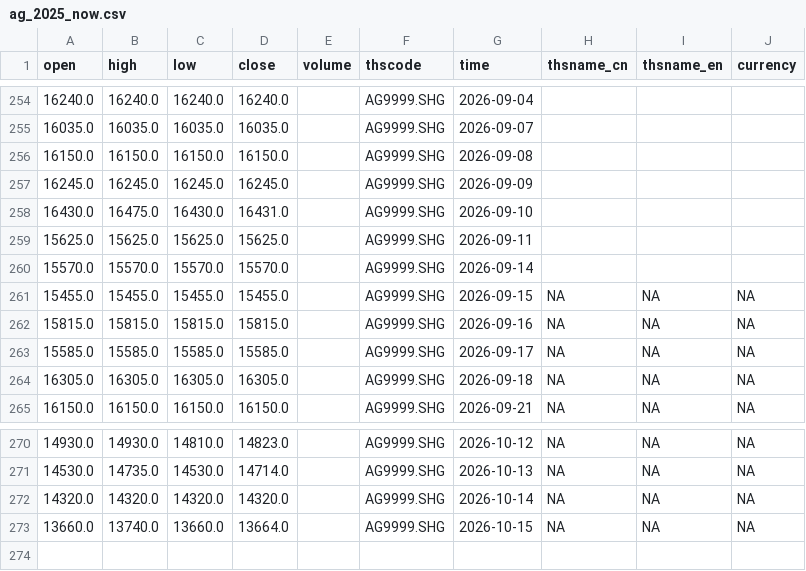
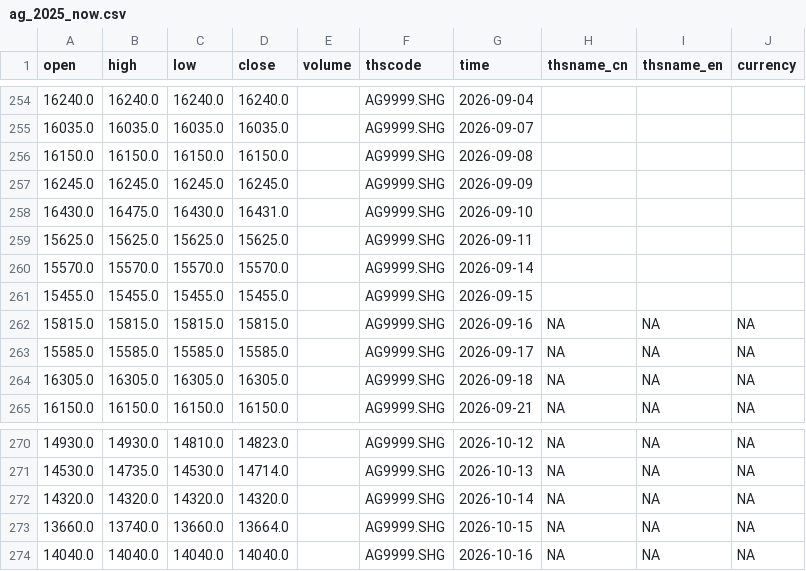
Before and after one commit to corgipotato-cyber/gold-monitor, a CSV file: data/ag_2025_now.csv, drawn as a sheet; only a part is shown, gaps mark what is left out.

```diff
--- a/data/ag_2025_now.csv
+++ b/data/ag_2025_now.csv
@@ -260,3 +260,3 @@ open,high,low,close,volume,thscode,time,thsname_cn,thsname_en,currency
 15570.0,15570.0,15570.0,15570.0,,AG9999.SHG,2026-09-14,,,
-15455.0,15455.0,15455.0,15455.0,,AG9999.SHG,2026-09-15,NA,NA,NA
+15455.0,15455.0,15455.0,15455.0,,AG9999.SHG,2026-09-15,,,
 15815.0,15815.0,15815.0,15815.0,,AG9999.SHG,2026-09-16,NA,NA,NA
@@ -273 +273,2 @@ open,high,low,close,volume,thscode,time,thsname_cn,thsname_en,currency
 13660.0,13740.0,13660.0,13664.0,,AG9999.SHG,2026-10-15,NA,NA,NA
+14040.0,14040.0,14040.0,14040.0,,AG9999.SHG,2026-10-16,NA,NA,NA
```
Also changed, not shown: data/au_2025_now.csv, 1 other file.
